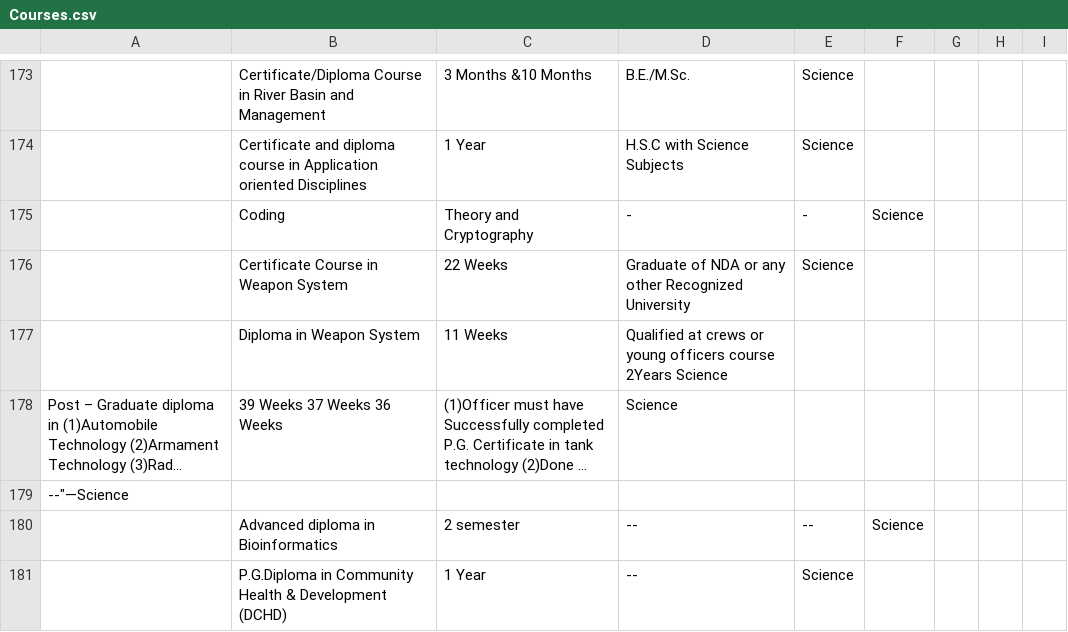
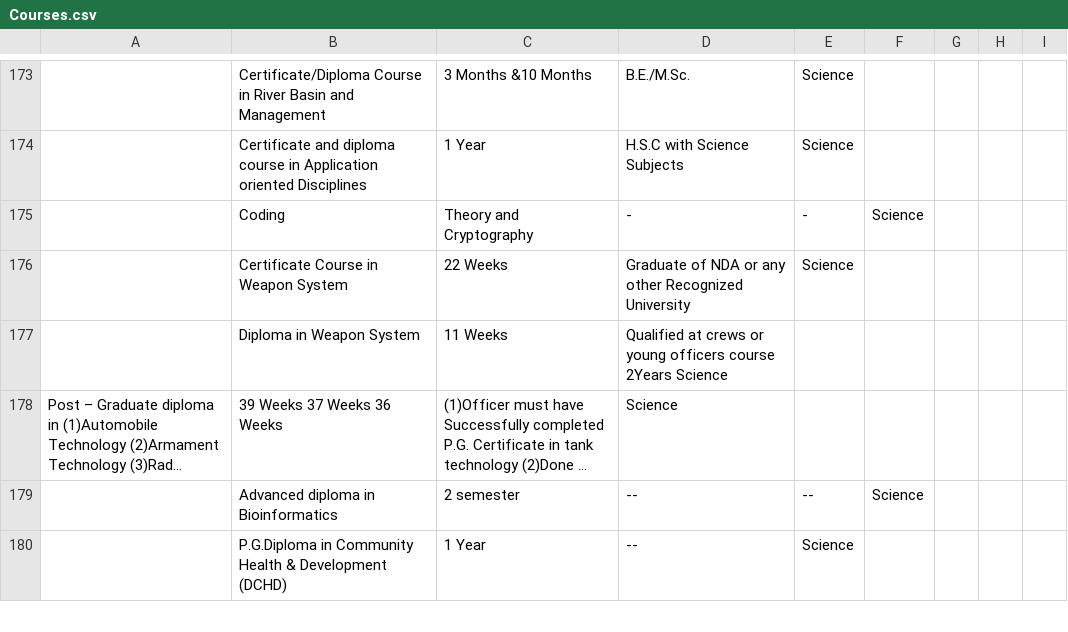
Before and after one commit to CoolRock53/Student-Saathi, a CSV file: Research/Courses.csv, drawn as a sheet; only a part is shown, gaps mark what is left out; long unchanged cells end in …; the diff names each change by its address in the sheet, - before the commit and + after, or states it on an @@ line.

Commit message:
Update Courses.csv

```diff
--- a/Research/Courses.csv
+++ b/Research/Courses.csv
-row 179: --"—Science
```
